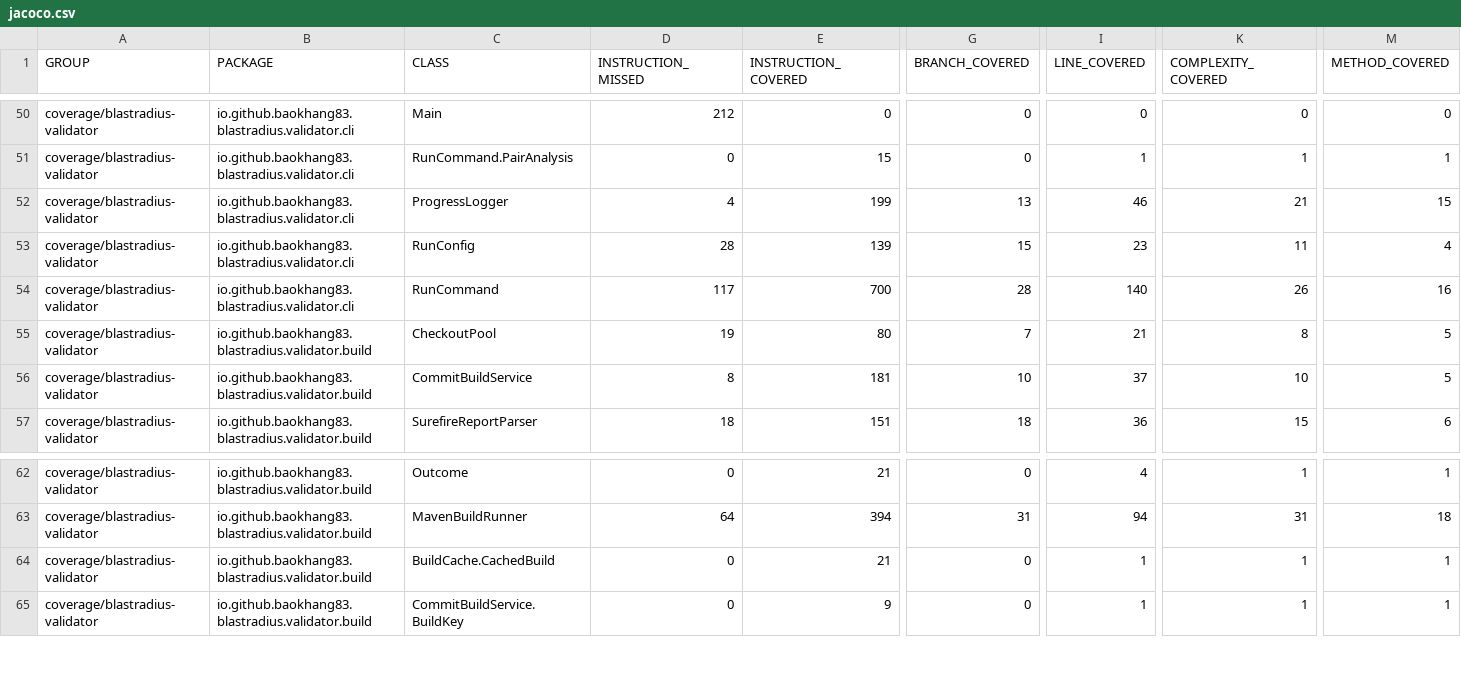
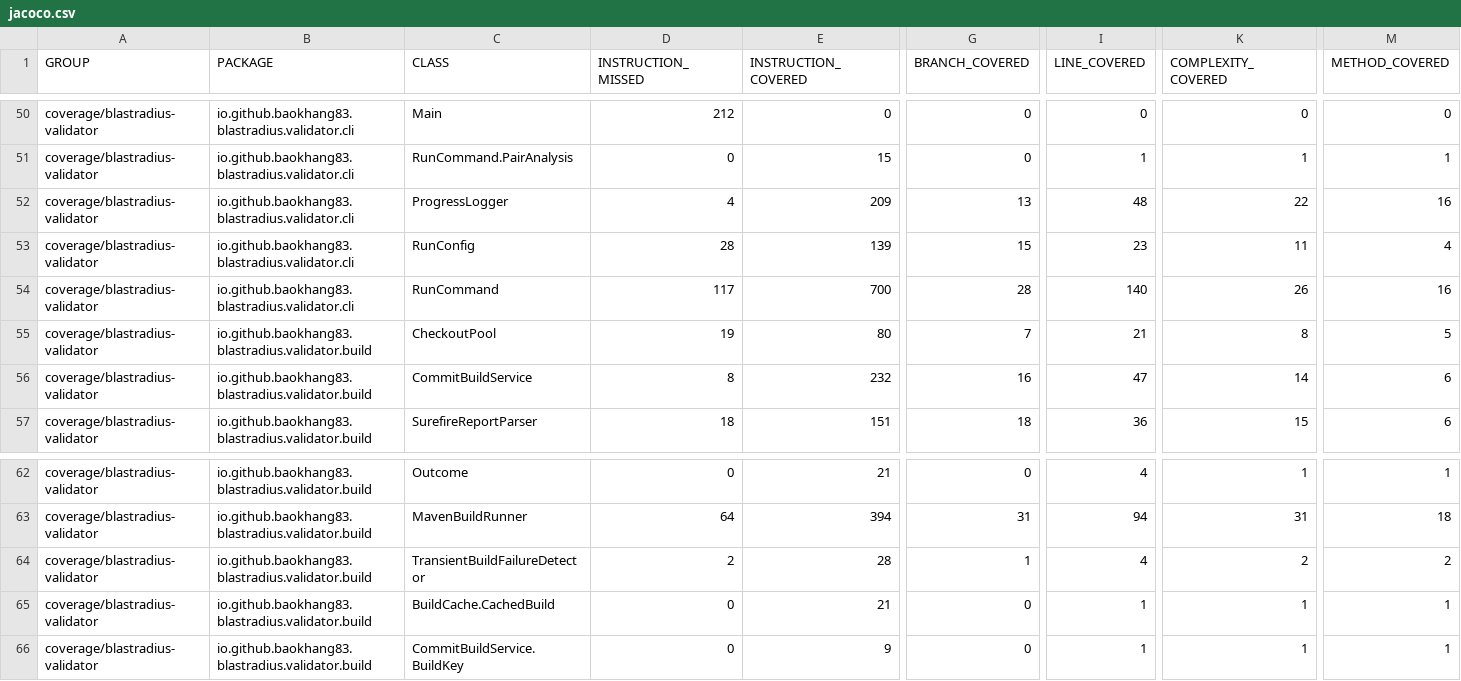
Before and after one commit to baokhang83/blastradius, a CSV file: jacoco.csv, drawn as a sheet; only a part is shown, gaps mark what is left out; rows hold the shown columns only; the diff names each change by its address in the sheet, - before the commit and + after, or states it on an @@ line.

Commit message:
Deploying to gh-pages from @ baokhang83/blastradius@7c391d7366a3099709077eb2a4fb4227da6687f3 🚀

```diff
--- a/jacoco.csv
+++ b/jacoco.csv
-E52 (INSTRUCTION_COVERED): 199
+E52 (INSTRUCTION_COVERED): 209
-I52 (LINE_COVERED): 46
+I52 (LINE_COVERED): 48
-K52 (COMPLEXITY_COVERED): 21
+K52 (COMPLEXITY_COVERED): 22
-M52 (METHOD_COVERED): 15
+M52 (METHOD_COVERED): 16
-E56 (INSTRUCTION_COVERED): 181
+E56 (INSTRUCTION_COVERED): 232
-G56 (BRANCH_COVERED): 10
+G56 (BRANCH_COVERED): 16
-I56 (LINE_COVERED): 37
+I56 (LINE_COVERED): 47
-K56 (COMPLEXITY_COVERED): 10
+K56 (COMPLEXITY_COVERED): 14
-M56 (METHOD_COVERED): 5
+M56 (METHOD_COVERED): 6
+row 64: coverage/blastradius-validator | io.github.baokhang83.blastradius.validator.build | TransientBuildFailureDetector | 2 | 28 | 1 | 4 | 2 | 2
```
Also changed, not shown: 15 other files.
